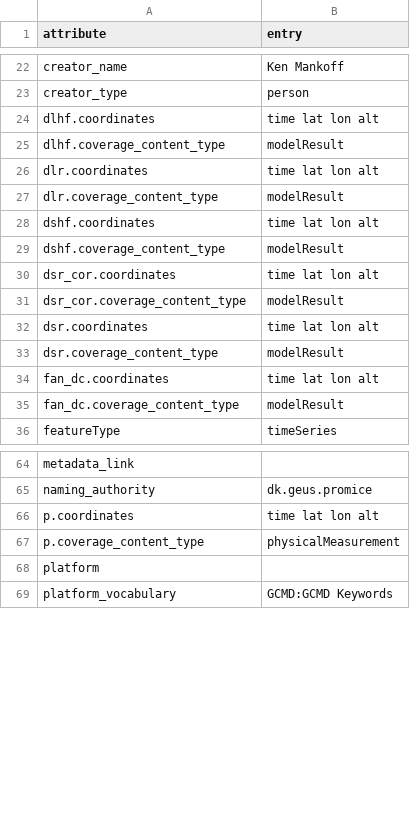
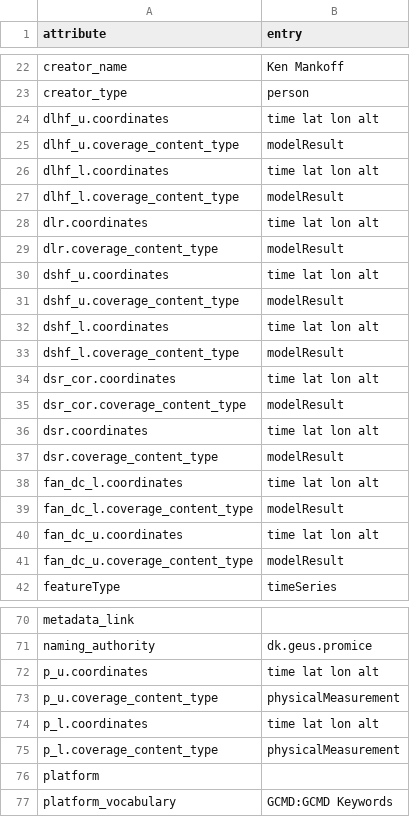
Before and after one commit to GEUS-Glaciology-and-Climate/pypromice, a CSV file: src/pypromice/process/metadata.csv, drawn as a sheet; only a part is shown, gaps mark what is left out; the diff covers the shown part only.

```diff
--- a/src/pypromice/process/metadata.csv
+++ b/src/pypromice/process/metadata.csv
@@ -23,8 +23,12 @@ creator_name,Ken Mankoff
 creator_type,person
-dlhf.coordinates,time lat lon alt
-dlhf.coverage_content_type,modelResult
+dlhf_u.coordinates,time lat lon alt
+dlhf_u.coverage_content_type,modelResult
+dlhf_l.coordinates,time lat lon alt
+dlhf_l.coverage_content_type,modelResult
 dlr.coordinates,time lat lon alt
 dlr.coverage_content_type,modelResult
-dshf.coordinates,time lat lon alt
-dshf.coverage_content_type,modelResult
+dshf_u.coordinates,time lat lon alt
+dshf_u.coverage_content_type,modelResult
+dshf_l.coordinates,time lat lon alt
+dshf_l.coverage_content_type,modelResult
 dsr_cor.coordinates,time lat lon alt
@@ -33,4 +37,6 @@ dsr.coordinates,time lat lon alt
 dsr.coverage_content_type,modelResult
-fan_dc.coordinates,time lat lon alt
-fan_dc.coverage_content_type,modelResult
+fan_dc_l.coordinates,time lat lon alt
+fan_dc_l.coverage_content_type,modelResult
+fan_dc_u.coordinates,time lat lon alt
+fan_dc_u.coverage_content_type,modelResult
 featureType,timeSeries
@@ -65,4 +71,6 @@ metadata_link,
 naming_authority,dk.geus.promice
-p.coordinates,time lat lon alt
-p.coverage_content_type,physicalMeasurement
+p_u.coordinates,time lat lon alt
+p_u.coverage_content_type,physicalMeasurement
+p_l.coordinates,time lat lon alt
+p_l.coverage_content_type,physicalMeasurement
 platform,
```
Also changed, not shown: 10 added rows and 14 edited cells elsewhere in this file, src/pypromice/process/variables.csv, 31 other files.
